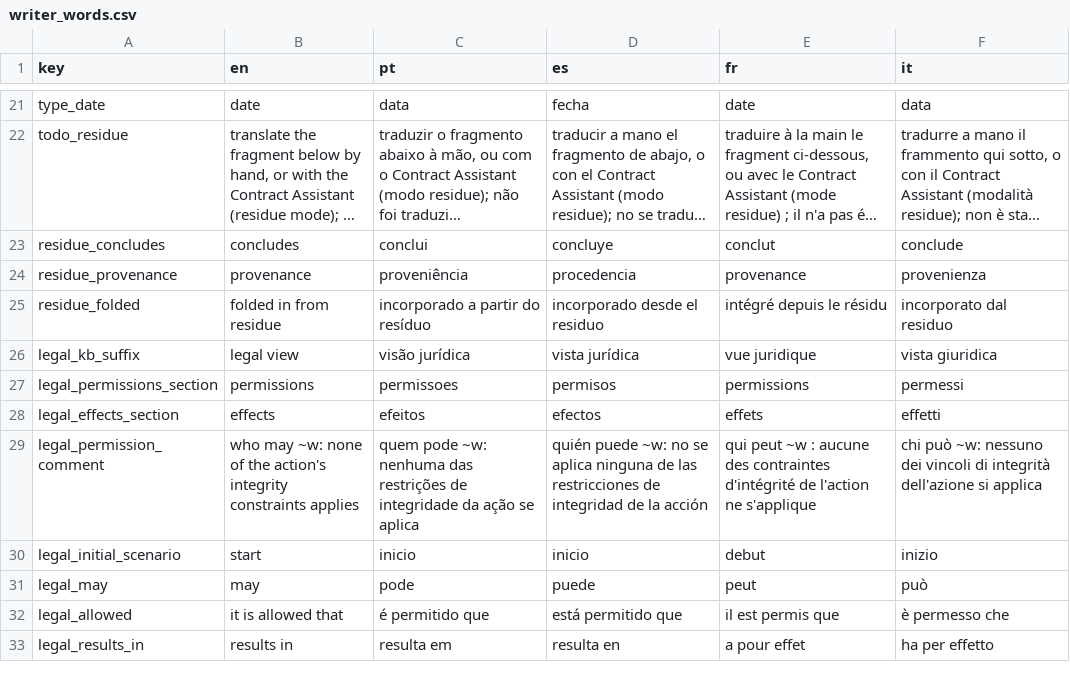
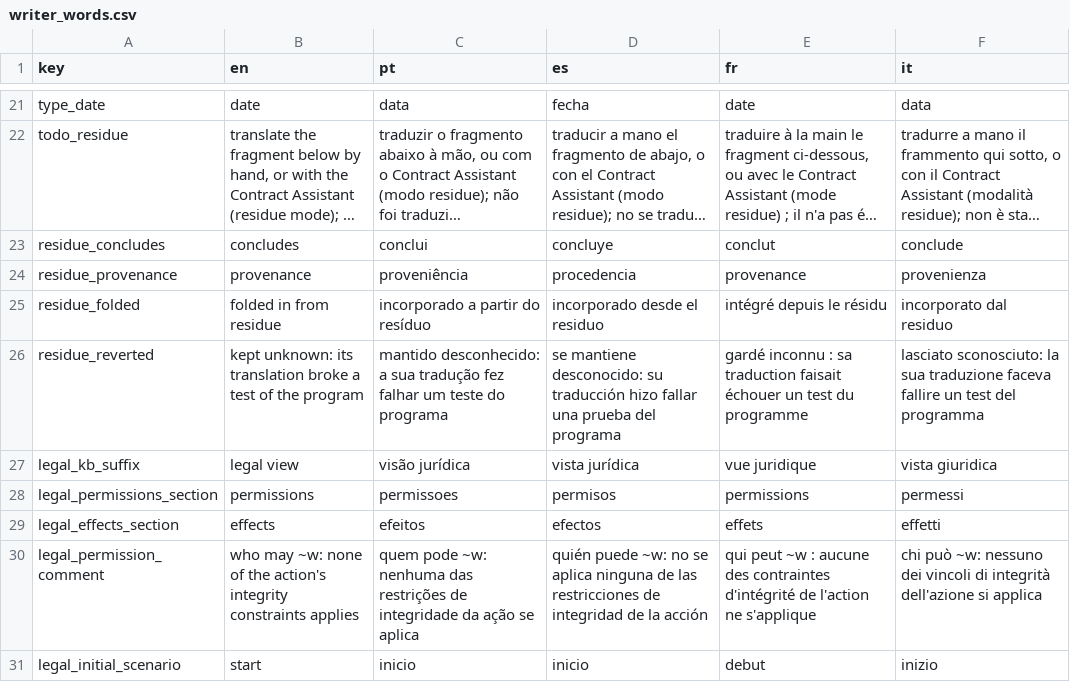
Before and after one commit to LogicalContractsOrg/LogicalEnglish2, a CSV file: i18n/writer_words.csv, drawn as a sheet; only a part is shown, gaps mark what is left out; the shorter side is filled out with more unchanged rows; long unchanged cells end in …; the diff names each change by its address in the sheet, - before the commit and + after, or states it on an @@ line.

```diff
--- a/i18n/writer_words.csv
+++ b/i18n/writer_words.csv
+row 26: residue_reverted | kept unknown: its translation broke a test of the program | mantido desconhecido: a sua tradução fez falhar um teste do programa | se mantiene desconocido: su traducción hizo fallar una prueba del programa | gardé inconnu : sa traduction faisait échouer un test du programme | lasciato sconosciuto: la sua traduzione faceva fallire un test del programma
```
Also changed, not shown: i18n/messages.csv, 10 other files.
